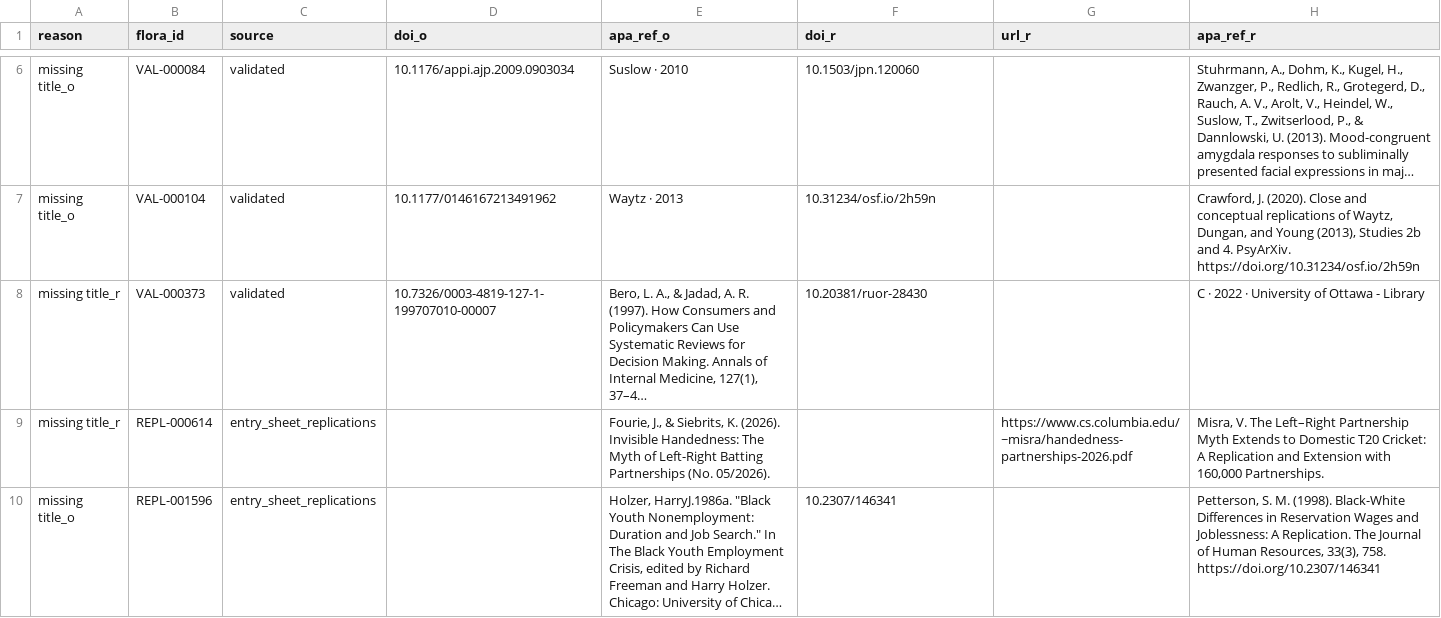
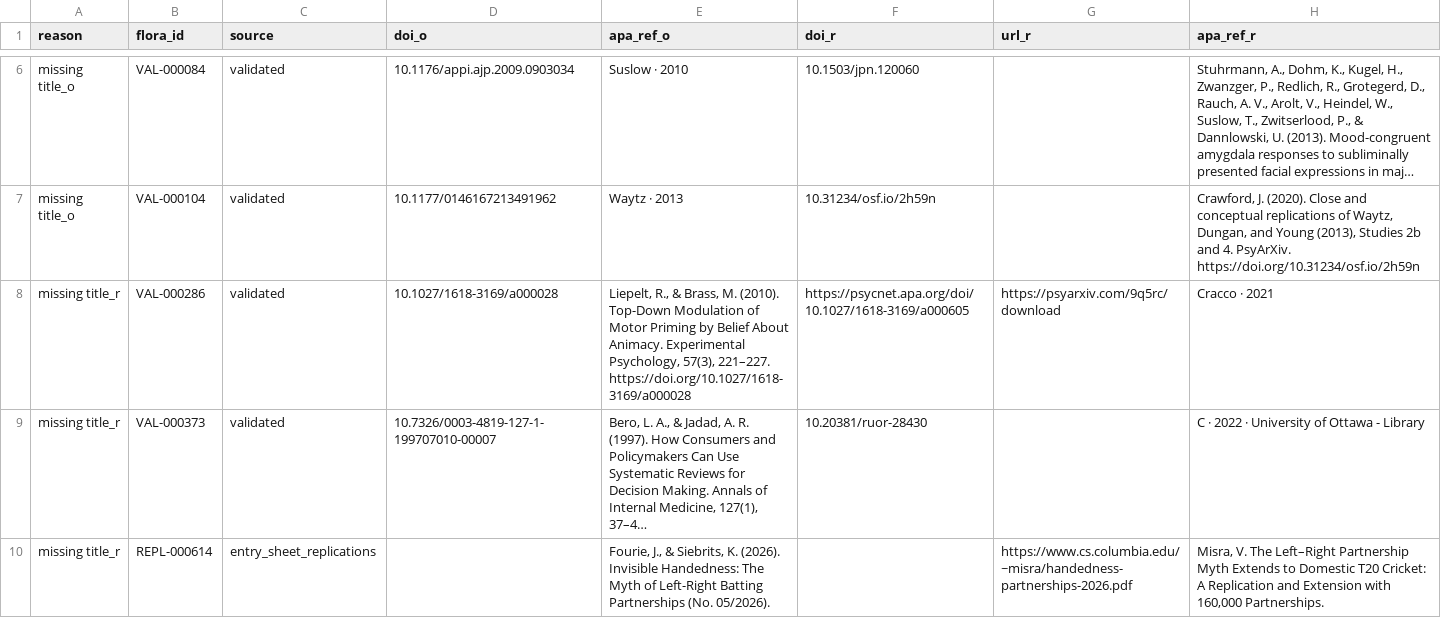
Before and after one commit to forrtproject/flora-validation, a CSV file: output/flora_export_log.csv, drawn as a sheet; only a part is shown, gaps mark what is left out; the shorter side is filled out with more unchanged rows; long unchanged cells end in …; the diff names each change by its address in the sheet, - before the commit and + after, or states it on an @@ line.

```diff
--- a/output/flora_export_log.csv
+++ b/output/flora_export_log.csv
+row 8: missing title_r | VAL-000286 | validated | 10.1027/1618-3169/a000028 | Liepelt, R., & Brass, M. (2010). Top-Down Modulation of Motor Priming by Belief About Animacy. Experimental Psychology, 57(3), 221–227. https://doi.org/10.1027/1618-3169/a000028 | https://psycnet.apa.org/doi/10.1027/1618-3169/a000605 | https://psyarxiv.com/9q5rc/download | Cracco · 2021
```
Also changed, not shown: output/flora_history.csv, output/preprint_dedup_candidates.csv, 9 other files.
